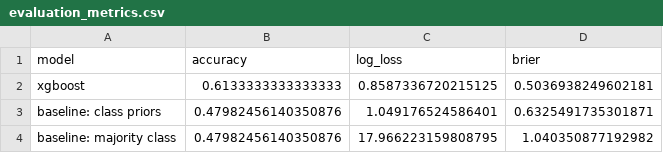
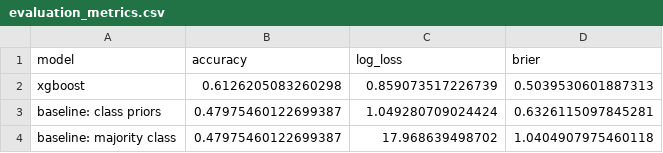
Before and after one commit to vincent-rgb-cpu/WM_2026, a CSV file: output/evaluation_metrics.csv, drawn as a sheet.

```diff
--- a/output/evaluation_metrics.csv
+++ b/output/evaluation_metrics.csv
@@ -1,4 +1,4 @@
 model,accuracy,log_loss,brier
-xgboost,0.6133333333333333,0.8587336720215125,0.5036938249602181
-baseline: class priors,0.47982456140350876,1.049176524586401,0.6325491735301871
-baseline: majority class,0.47982456140350876,17.966223159808795,1.040350877192982
+xgboost,0.6126205083260298,0.859073517226739,0.5039530601887313
+baseline: class priors,0.47975460122699387,1.049280709024424,0.6326115097845281
+baseline: majority class,0.47975460122699387,17.968639498702,1.0404907975460118
```
Also changed, not shown: output/financial_benchmark.csv, output/fixture_predictions.csv, 11 other files.
